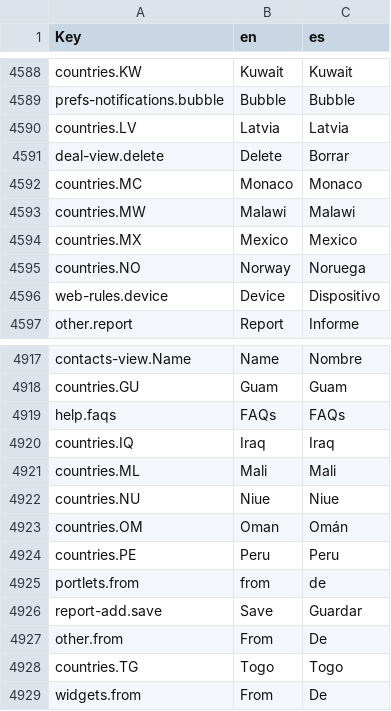
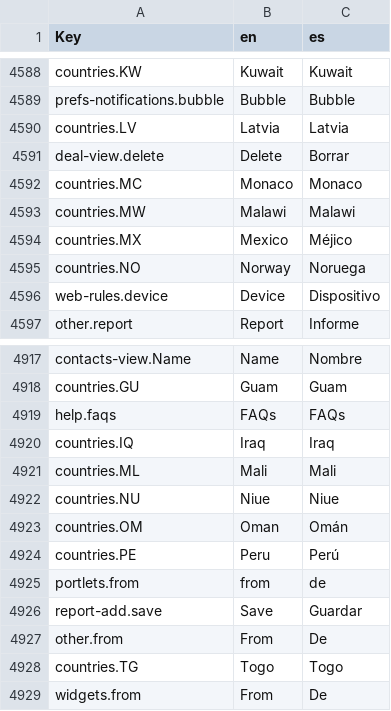
Before and after one commit to polobit/testproject, a CSV file: agile-frontend/WebContent/locales/csv/i18n.csv, drawn as a sheet; only a part is shown, gaps mark what is left out; the diff covers the shown part only.

```diff
--- a/agile-frontend/WebContent/locales/csv/i18n.csv
+++ b/agile-frontend/WebContent/locales/csv/i18n.csv
@@ -4593,3 +4593,3 @@ countries.MC,Monaco,Monaco
 countries.MW,Malawi,Malawi
-countries.MX,Mexico,Mexico
+countries.MX,Mexico,Méjico
 countries.NO,Norway,Noruega
@@ -4923,3 +4923,3 @@ countries.NU,Niue,Niue
 countries.OM,Oman,Omán
-countries.PE,Peru,Peru
+countries.PE,Peru,Perú
 portlets.from,from,de
```
Also changed, not shown: 11 added rows and 4 edited cells elsewhere in this file, 40 other files.
